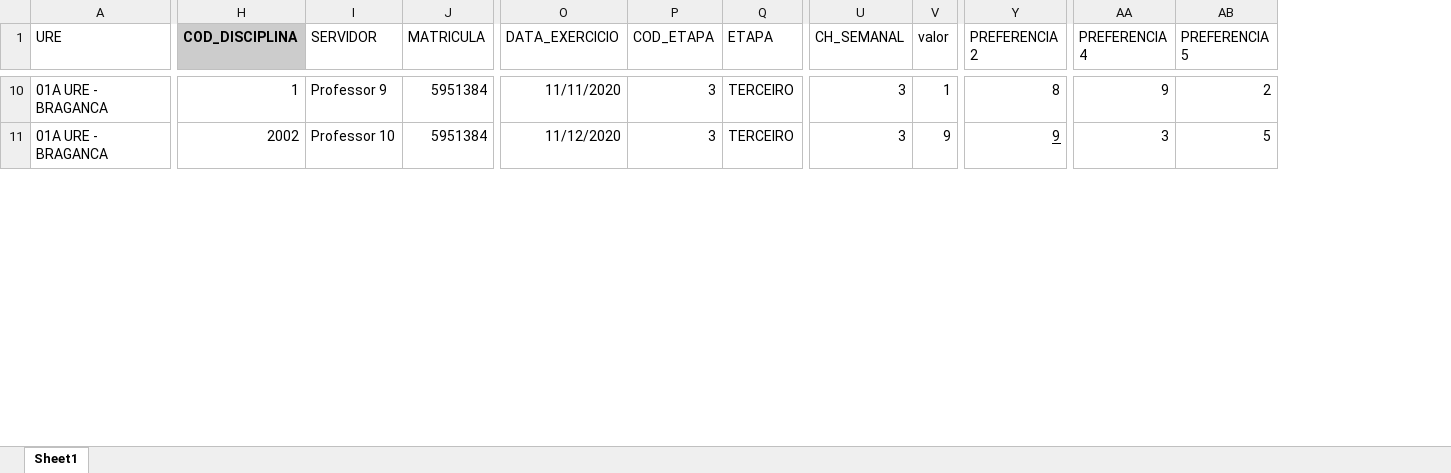
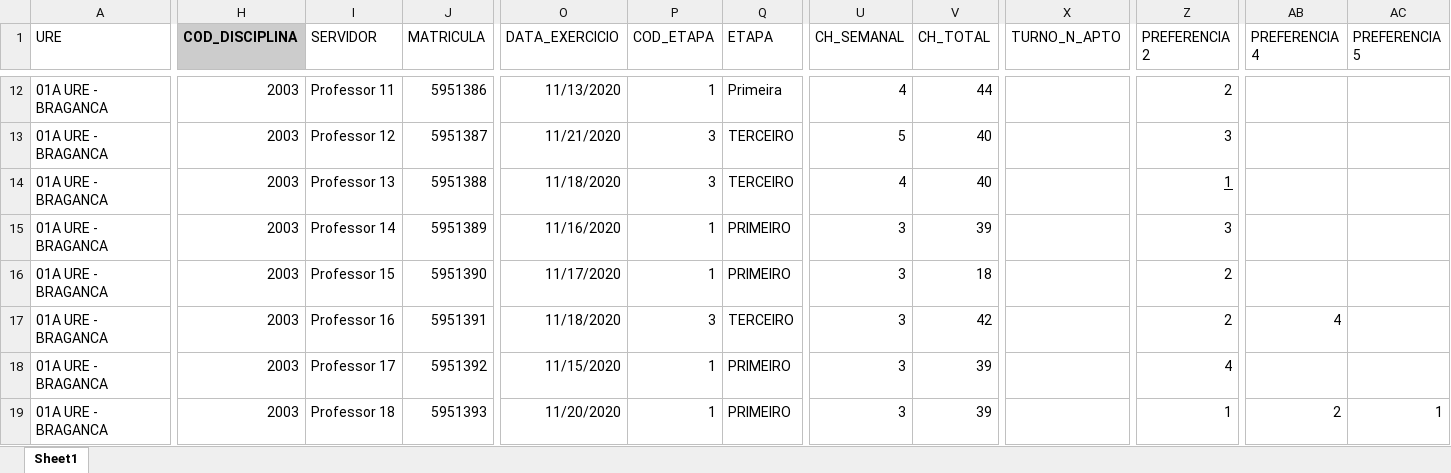
Before and after one commit to LH-Carreira/Algoritmo-lotacao, an Excel workbook: prof.xlsx, sheet Sheet1, drawn as a sheet; only a part is shown, gaps mark what is left out; values as stored, in another font and other column widths than the file's, no borders; removed rows and columns are numbered as before the commit, all else as after; rows hold the shown columns only; the diff covers the shown part only; the diff names each change by its address in the sheet, - before the commit and + after, or states it on an @@ line.

Commit message:
Expansao Base/Turnos

```diff
--- a/prof.xlsx (sheet Sheet1)
+++ b/prof.xlsx (sheet Sheet1)
-column V (valor), rows 10-11: 1 | 9
+column V (CH_TOTAL), row 12: 44; row 14: 40
+column X (TURNO_N_APTO), empty
-H12 (COD_DISCIPLINA): 1
+H12 (COD_DISCIPLINA): 2003
-I12 (SERVIDOR): Professor 9
+I12 (SERVIDOR): Professor 11
-J12 (MATRICULA): 5951384
+J12 (MATRICULA): 5951386
-O12 (DATA_EXERCICIO): 11/11/2020
+O12 (DATA_EXERCICIO): 11/13/2020
-P12 (COD_ETAPA): 3
+P12 (COD_ETAPA): 1
-Q12 (ETAPA): TERCEIRO
+Q12 (ETAPA): Primeira
-U12 (CH_SEMANAL): 3
+U12 (CH_SEMANAL): 4
-Z12 (PREFERENCIA 2): 8
+Z12 (PREFERENCIA 2): 2
-AB12 (PREFERENCIA 4): 9
+AB12 (PREFERENCIA 4): (empty)
-AC12 (PREFERENCIA 5): 2
+AC12 (PREFERENCIA 5): (empty)
+row 13: 01A URE - BRAGANCA | 2003 | Professor 12 | 5951387 | 11/21/2020 | 3 | TERCEIRO | 5 | 40 |  | 3
-H14 (COD_DISCIPLINA): 2002
+H14 (COD_DISCIPLINA): 2003
-I14 (SERVIDOR): Professor 10
+I14 (SERVIDOR): Professor 13
-J14 (MATRICULA): 5951384
+J14 (MATRICULA): 5951388
-O14 (DATA_EXERCICIO): 11/12/2020
+O14 (DATA_EXERCICIO): 11/18/2020
-U14 (CH_SEMANAL): 3
+U14 (CH_SEMANAL): 4
-Z14 (PREFERENCIA 2): 9
+Z14 (PREFERENCIA 2): 1
-AB14 (PREFERENCIA 4): 3
+AB14 (PREFERENCIA 4): (empty)
-AC14 (PREFERENCIA 5): 5
+AC14 (PREFERENCIA 5): (empty)
+row 15: 01A URE - BRAGANCA | 2003 | Professor 14 | 5951389 | 11/16/2020 | 1 | PRIMEIRO | 3 | 39 |  | 3
+row 16: 01A URE - BRAGANCA | 2003 | Professor 15 | 5951390 | 11/17/2020 | 1 | PRIMEIRO | 3 | 18 |  | 2
+row 17: 01A URE - BRAGANCA | 2003 | Professor 16 | 5951391 | 11/18/2020 | 3 | TERCEIRO | 3 | 42 |  | 2 | 4
+row 18: 01A URE - BRAGANCA | 2003 | Professor 17 | 5951392 | 11/15/2020 | 1 | PRIMEIRO | 3 | 39 |  | 4
+row 19: 01A URE - BRAGANCA | 2003 | Professor 18 | 5951393 | 11/20/2020 | 1 | PRIMEIRO | 3 | 39 |  | 1 | 2 | 1
```
Also changed, not shown: 11 added rows, 94 edited cells and cell formats elsewhere in this sheet, escolas.xlsx, 1 other file.
